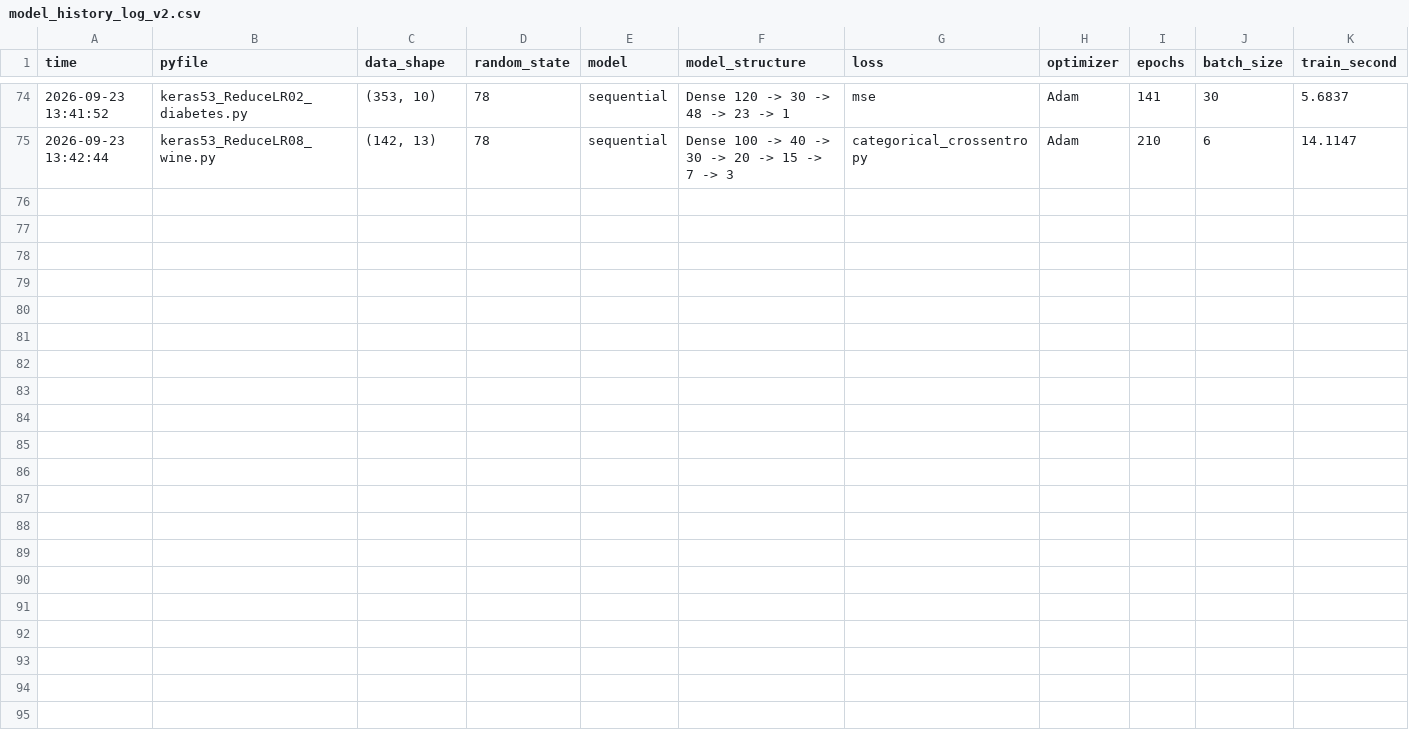
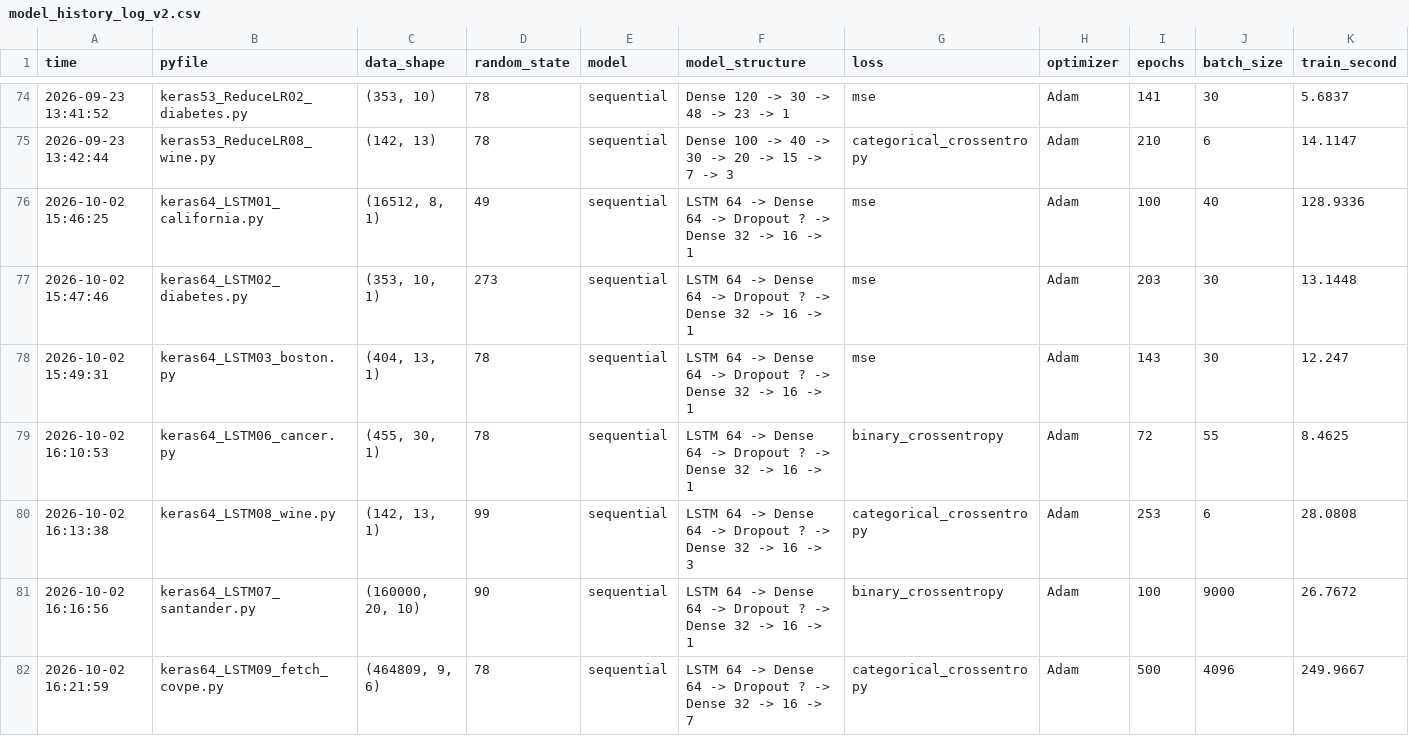
Before and after one commit to junkwon0825/Furiosa-study__, a CSV file: keras/model_history_log_v2.csv, drawn as a sheet; only a part is shown, gaps mark what is left out; rows hold the shown columns only; the diff names each change by its address in the sheet, - before the commit and + after, or states it on an @@ line.

```diff
--- a/keras/model_history_log_v2.csv
+++ b/keras/model_history_log_v2.csv
+row 76: 2026-10-02 15:46:25 | keras64_LSTM01_california.py | (16512, 8, 1) | 49 | sequential | LSTM 64 -> Dense 64 -> Dropout ? -> Dense 32 -> 16 -> 1 | mse | Adam | 100 | 40 | 128.9336
+row 77: 2026-10-02 15:47:46 | keras64_LSTM02_diabetes.py | (353, 10, 1) | 273 | sequential | LSTM 64 -> Dense 64 -> Dropout ? -> Dense 32 -> 16 -> 1 | mse | Adam | 203 | 30 | 13.1448
+row 78: 2026-10-02 15:49:31 | keras64_LSTM03_boston.py | (404, 13, 1) | 78 | sequential | LSTM 64 -> Dense 64 -> Dropout ? -> Dense 32 -> 16 -> 1 | mse | Adam | 143 | 30 | 12.247
+row 79: 2026-10-02 16:10:53 | keras64_LSTM06_cancer.py | (455, 30, 1) | 78 | sequential | LSTM 64 -> Dense 64 -> Dropout ? -> Dense 32 -> 16 -> 1 | binary_crossentropy | Adam | 72 | 55 | 8.4625
+row 80: 2026-10-02 16:13:38 | keras64_LSTM08_wine.py | (142, 13, 1) | 99 | sequential | LSTM 64 -> Dense 64 -> Dropout ? -> Dense 32 -> 16 -> 3 | categorical_crossentropy | Adam | 253 | 6 | 28.0808
+row 81: 2026-10-02 16:16:56 | keras64_LSTM07_santander.py | (160000, 20, 10) | 90 | sequential | LSTM 64 -> Dense 64 -> Dropout ? -> Dense 32 -> 16 -> 1 | binary_crossentropy | Adam | 100 | 9000 | 26.7672
+row 82: 2026-10-02 16:21:59 | keras64_LSTM09_fetch_covpe.py | (464809, 9, 6) | 78 | sequential | LSTM 64 -> Dense 64 -> Dropout ? -> Dense 32 -> 16 -> 7 | categorical_crossentropy | Adam | 500 | 4096 | 249.9667
```
Also changed, not shown: 23 other files.
